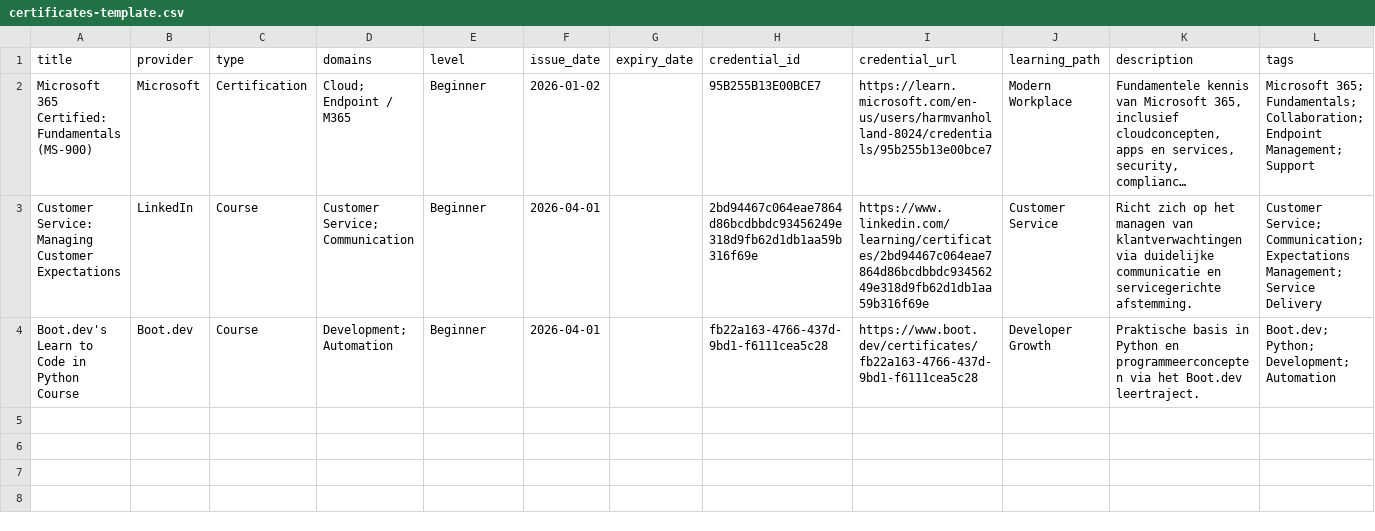
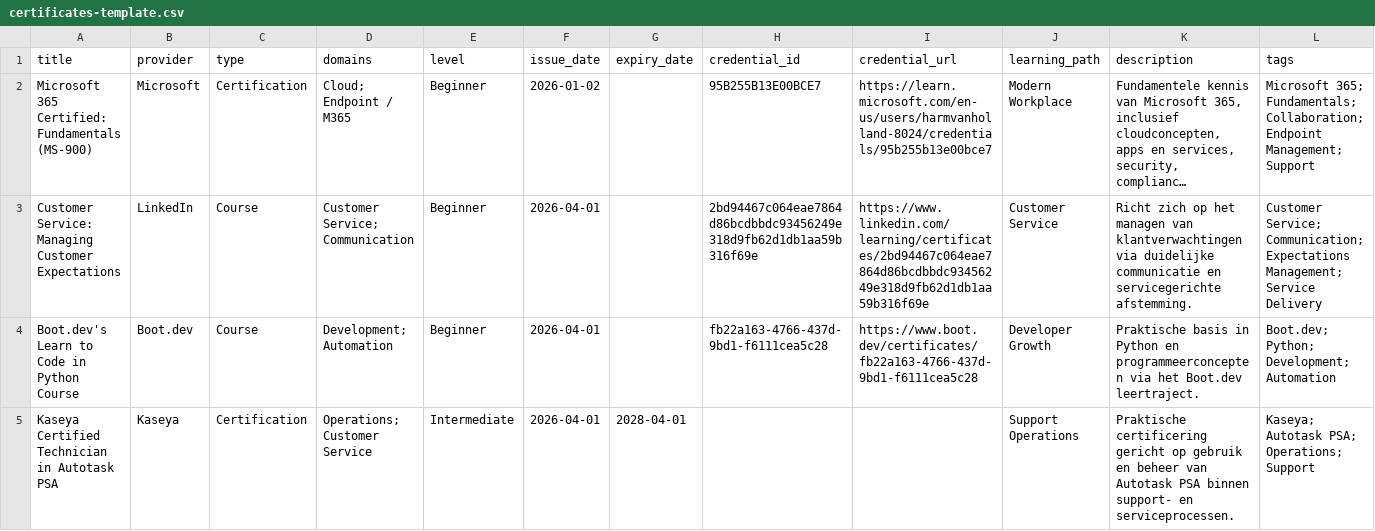
Before and after one commit to HarmvanBergen/certificaten, a CSV file: certificates-template.csv, drawn as a sheet; long unchanged cells end in …; the diff names each change by its address in the sheet, - before the commit and + after, or states it on an @@ line.

Commit message:
Add Kaseya Certified Technician certification
Added a new certification for Kaseya Certified Technician in Autotask PSA.

```diff
--- a/certificates-template.csv
+++ b/certificates-template.csv
+row 5: Kaseya Certified Technician in Autotask PSA | Kaseya | Certification | Operations; Customer Service | Intermediate | 2026-04-01 | 2028-04-01 |  |  | Support Operations | Praktische certificering gericht op gebruik en beheer van Autotask PSA binnen support- en serviceprocessen. | Kaseya; Autotask PSA; Operations; Support
```
